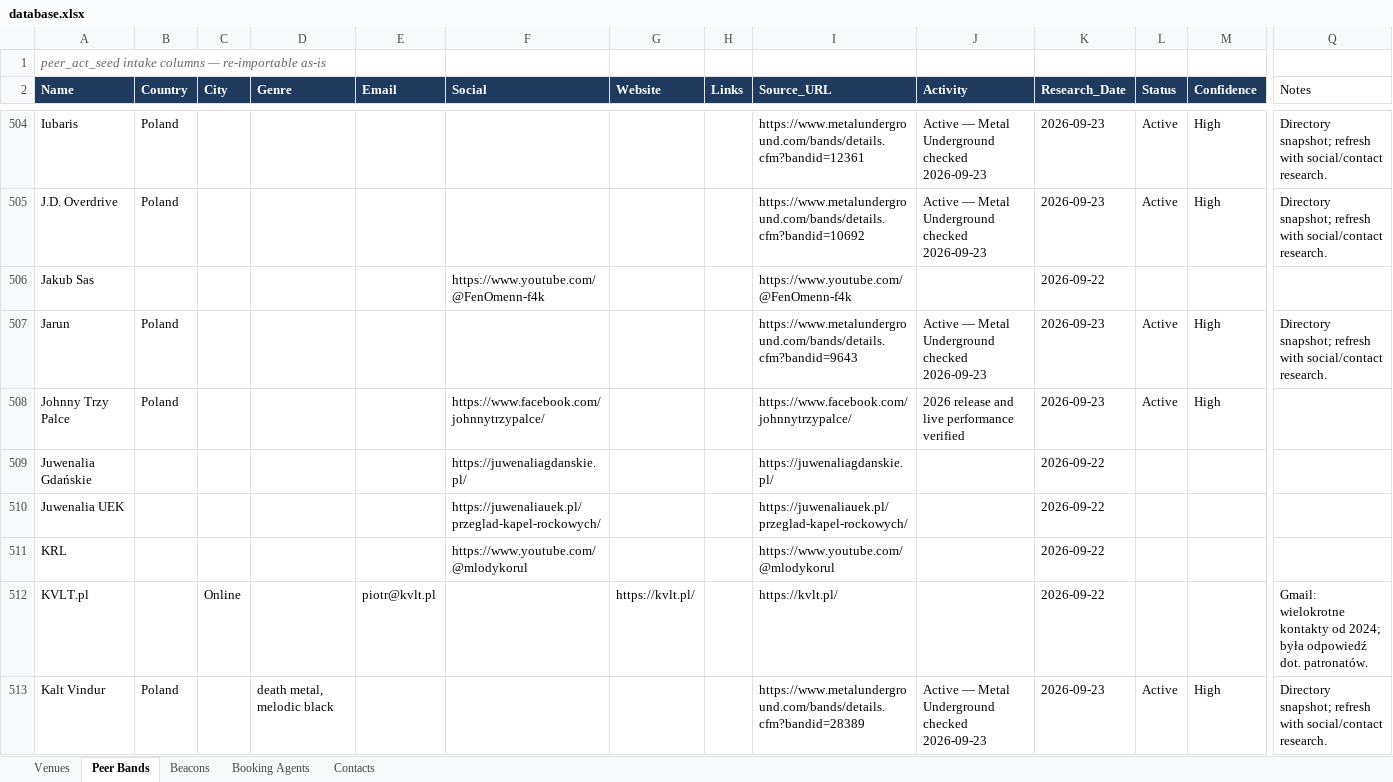
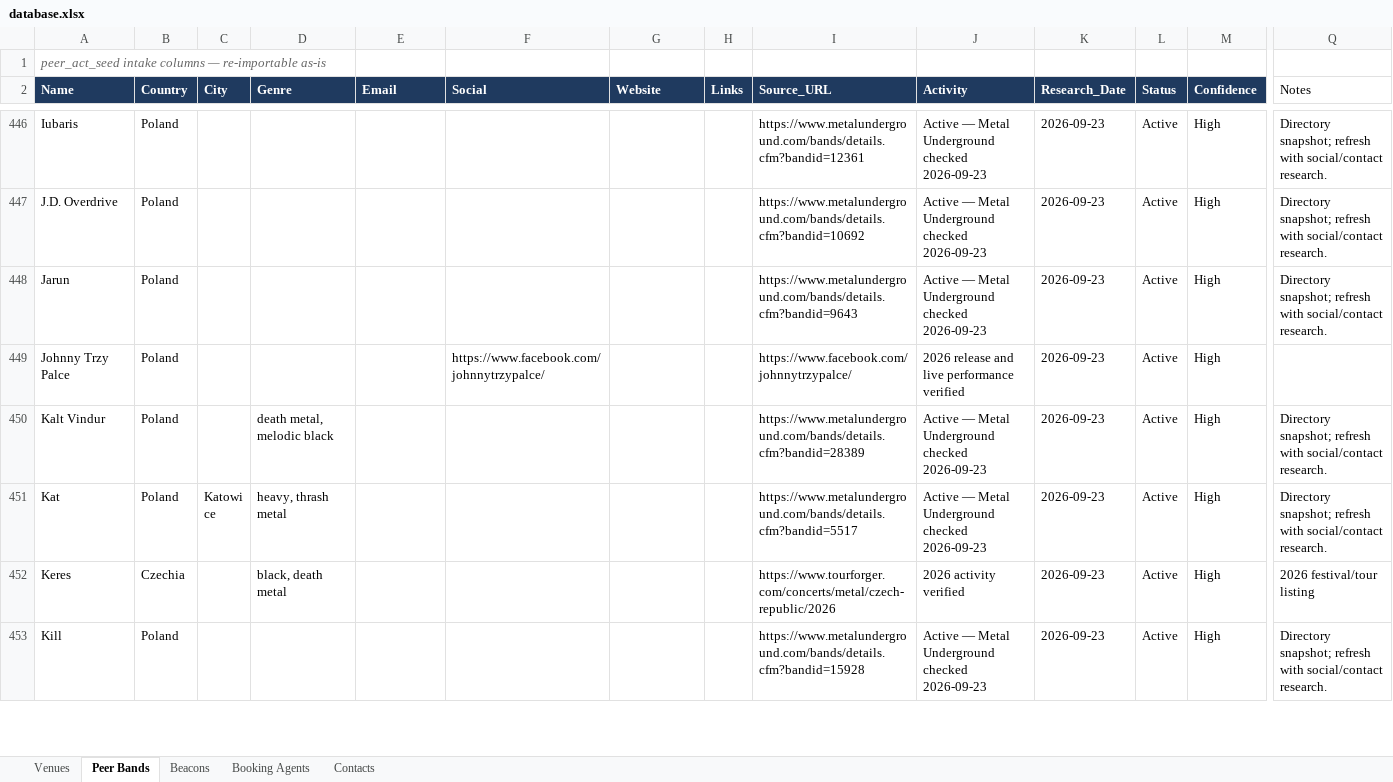
Before and after one commit to wojciechbator/crowdrelay-db, an Excel workbook: database.xlsx, sheet Peer Bands, drawn as a sheet; only a part is shown, gaps mark what is left out; the shorter side is filled out with more unchanged rows; values as stored, in another font and other column widths than the file's, no borders; rows hold the shown columns only; the diff covers the shown part only; the diff names each change by its address in the sheet, - before the commit and + after, or states it on an @@ line.

```diff
--- a/database.xlsx (sheet Peer Bands)
+++ b/database.xlsx (sheet Peer Bands)
-row 506: Jakub Sas |  |  |  |  | https://www.youtube.com/@FenOmenn-f4k |  |  | https://www.youtube.com/@FenOmenn-f4k |  | 2026-09-22
-row 509: Juwenalia Gdańskie |  |  |  |  | https://juwenaliagdanskie.pl/ |  |  | https://juwenaliagdanskie.pl/ |  | 2026-09-22
-row 510: Juwenalia UEK |  |  |  |  | https://juwenaliauek.pl/przeglad-kapel-rockowych/ |  |  | https://juwenaliauek.pl/przeglad-kapel-rockowych/ |  | 2026-09-22
-row 511: KRL |  |  |  |  | https://www.youtube.com/@mlodykorul |  |  | https://www.youtube.com/@mlodykorul |  | 2026-09-22
-row 512: KVLT.pl |  | Online |  | piotr@kvlt.pl |  | https://kvlt.pl/ |  | https://kvlt.pl/ |  | 2026-09-22 |  |  | Gmail: wielokrotne kontakty od 2024; była odpowiedź dot. patronatów.
```
Also changed, not shown: 95 removed rows elsewhere in this sheet, 1 other file.
